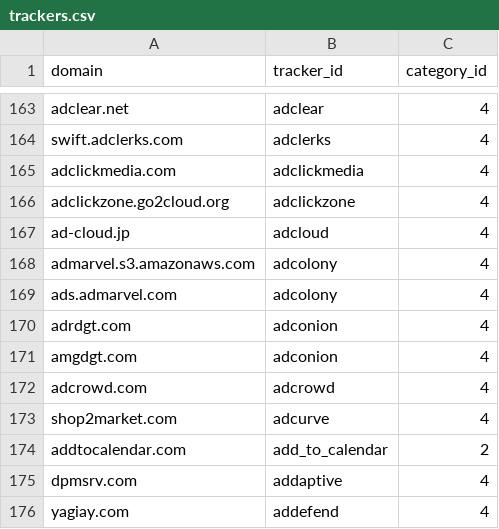
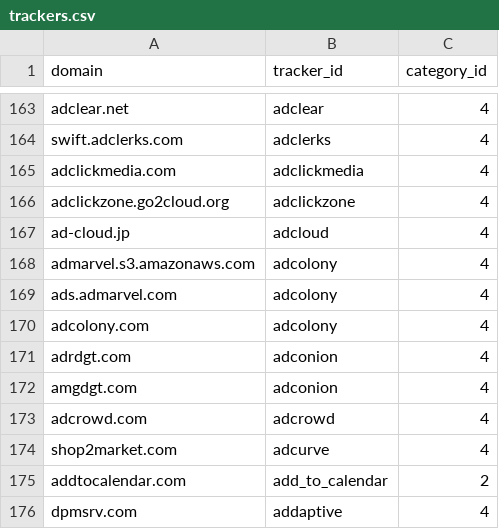
Before and after one commit to AdguardTeam/companiesdb, a CSV file: dist/trackers.csv, drawn as a sheet; only a part is shown, gaps mark what is left out; the shorter side is filled out with more unchanged rows.

```diff
--- a/dist/trackers.csv
+++ b/dist/trackers.csv
@@ -169,2 +169,3 @@ admarvel.s3.amazonaws.com;adcolony;4
 ads.admarvel.com;adcolony;4
+adcolony.com;adcolony;4
 adrdgt.com;adconion;4
```
Also changed, not shown: 3 other files.
